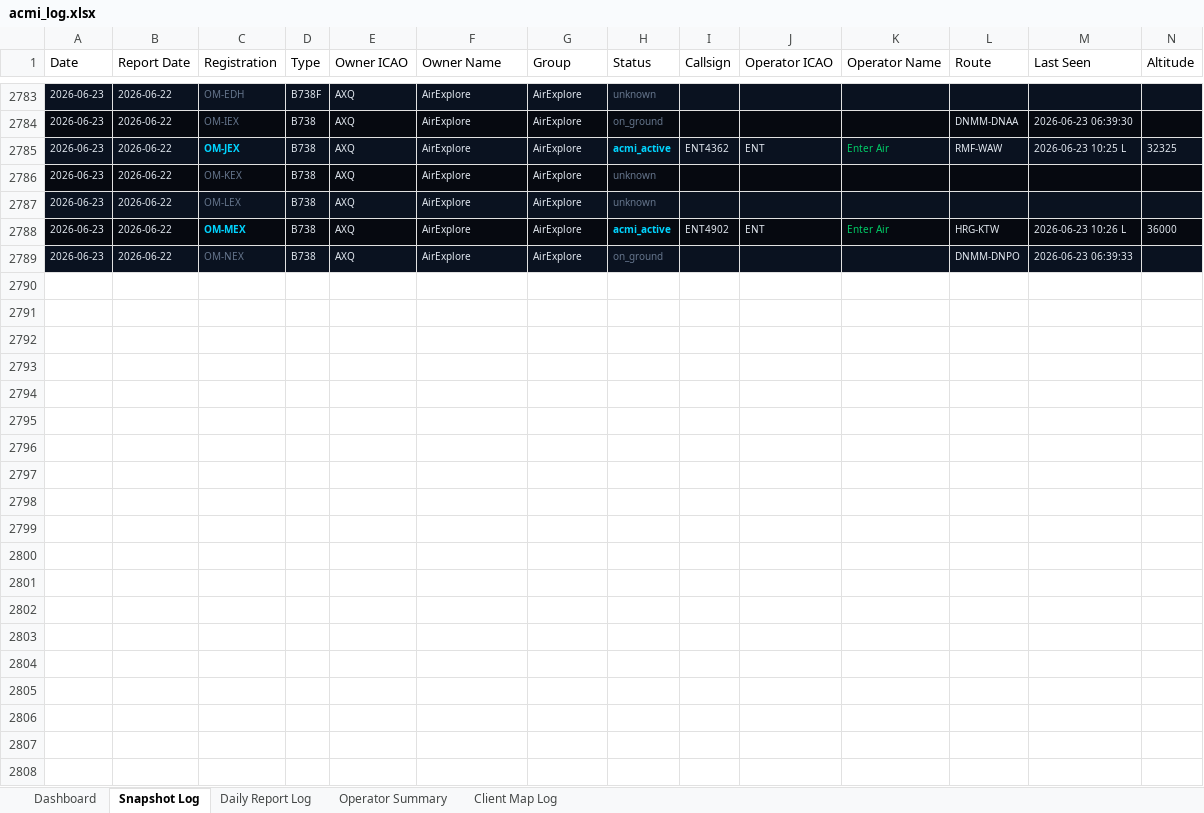
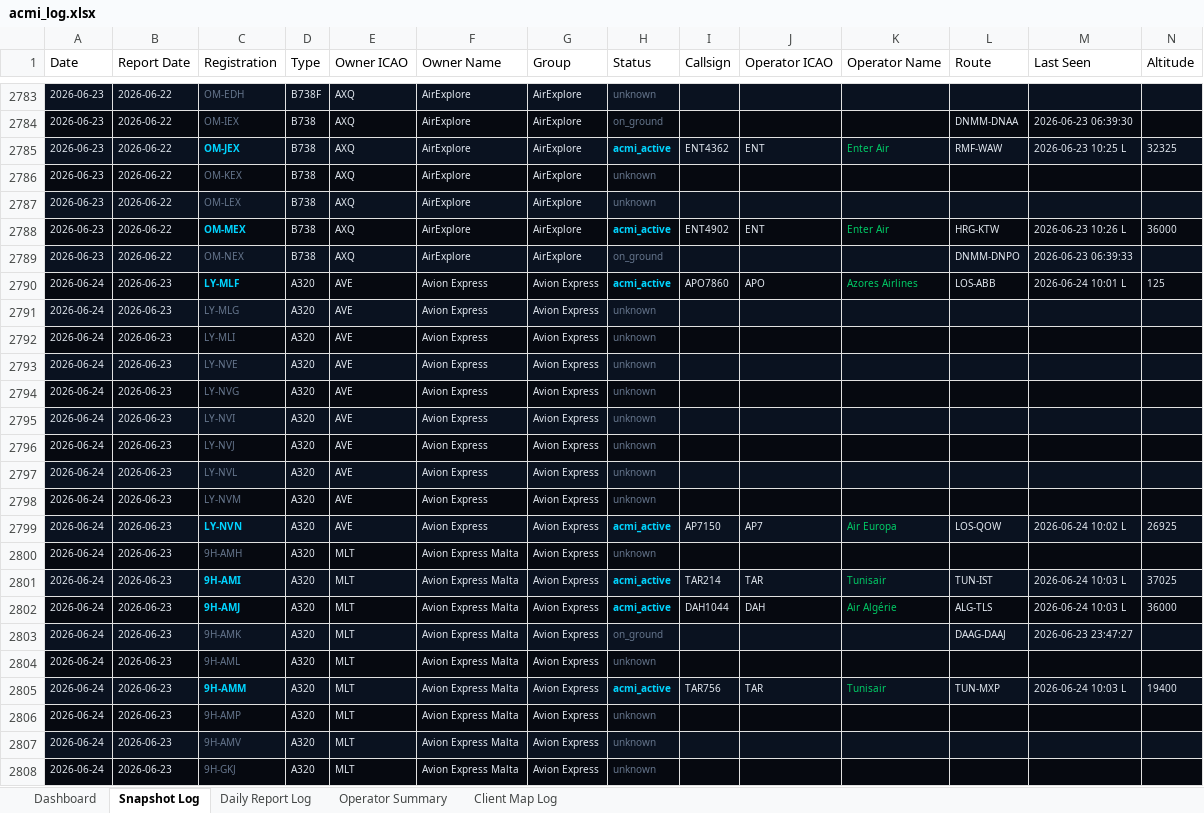
Before and after one commit to juliuskvx/acmi-tracker, an Excel workbook: data/acmi_log.xlsx, sheet Snapshot Log, drawn as a sheet; only a part is shown, gaps mark what is left out; values as stored, in another font and other column widths than the file's, no borders; rows hold the shown columns only; the diff covers the shown part only; the diff names each change by its address in the sheet, - before the commit and + after, or states it on an @@ line.

```diff
--- a/data/acmi_log.xlsx (sheet Snapshot Log)
+++ b/data/acmi_log.xlsx (sheet Snapshot Log)
+row 2790: 2026-06-24 | 2026-06-23 | LY-MLF | A320 | AVE | Avion Express | Avion Express | acmi_active | APO7860 | APO | Azores Airlines | LOS-ABB | 2026-06-24 10:01 L | 125
+row 2791: 2026-06-24 | 2026-06-23 | LY-MLG | A320 | AVE | Avion Express | Avion Express | unknown
+row 2792: 2026-06-24 | 2026-06-23 | LY-MLI | A320 | AVE | Avion Express | Avion Express | unknown
+row 2793: 2026-06-24 | 2026-06-23 | LY-NVE | A320 | AVE | Avion Express | Avion Express | unknown
+row 2794: 2026-06-24 | 2026-06-23 | LY-NVG | A320 | AVE | Avion Express | Avion Express | unknown
+row 2795: 2026-06-24 | 2026-06-23 | LY-NVI | A320 | AVE | Avion Express | Avion Express | unknown
+row 2796: 2026-06-24 | 2026-06-23 | LY-NVJ | A320 | AVE | Avion Express | Avion Express | unknown
+row 2797: 2026-06-24 | 2026-06-23 | LY-NVL | A320 | AVE | Avion Express | Avion Express | unknown
+row 2798: 2026-06-24 | 2026-06-23 | LY-NVM | A320 | AVE | Avion Express | Avion Express | unknown
+row 2799: 2026-06-24 | 2026-06-23 | LY-NVN | A320 | AVE | Avion Express | Avion Express | acmi_active | AP7150 | AP7 | Air Europa | LOS-QOW | 2026-06-24 10:02 L | 26925
+row 2800: 2026-06-24 | 2026-06-23 | 9H-AMH | A320 | MLT | Avion Express Malta | Avion Express | unknown
+row 2801: 2026-06-24 | 2026-06-23 | 9H-AMI | A320 | MLT | Avion Express Malta | Avion Express | acmi_active | TAR214 | TAR | Tunisair | TUN-IST | 2026-06-24 10:03 L | 37025
+row 2802: 2026-06-24 | 2026-06-23 | 9H-AMJ | A320 | MLT | Avion Express Malta | Avion Express | acmi_active | DAH1044 | DAH | Air Algérie | ALG-TLS | 2026-06-24 10:03 L | 36000
+row 2803: 2026-06-24 | 2026-06-23 | 9H-AMK | A320 | MLT | Avion Express Malta | Avion Express | on_ground |  |  |  | DAAG-DAAJ | 2026-06-23 23:47:27
+row 2804: 2026-06-24 | 2026-06-23 | 9H-AML | A320 | MLT | Avion Express Malta | Avion Express | unknown
+row 2805: 2026-06-24 | 2026-06-23 | 9H-AMM | A320 | MLT | Avion Express Malta | Avion Express | acmi_active | TAR756 | TAR | Tunisair | TUN-MXP | 2026-06-24 10:03 L | 19400
+row 2806: 2026-06-24 | 2026-06-23 | 9H-AMP | A320 | MLT | Avion Express Malta | Avion Express | unknown
+row 2807: 2026-06-24 | 2026-06-23 | 9H-AMV | A320 | MLT | Avion Express Malta | Avion Express | unknown
+row 2808: 2026-06-24 | 2026-06-23 | 9H-GKJ | A320 | MLT | Avion Express Malta | Avion Express | unknown
```
Also changed, not shown: 135 added rows elsewhere in this sheet, sheet Dashboard, 2 other files.
